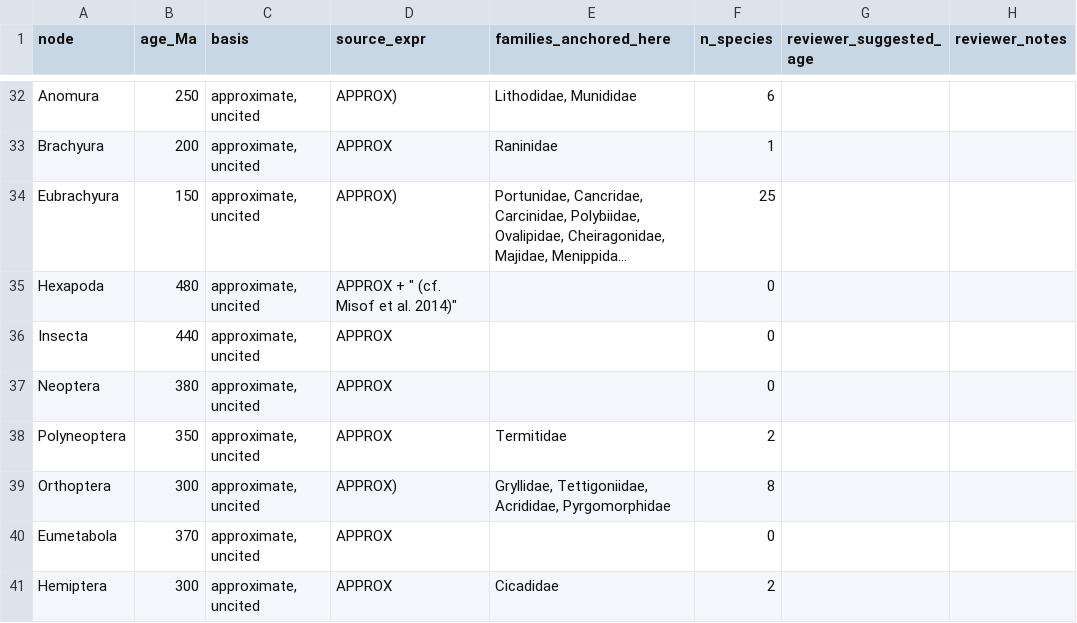
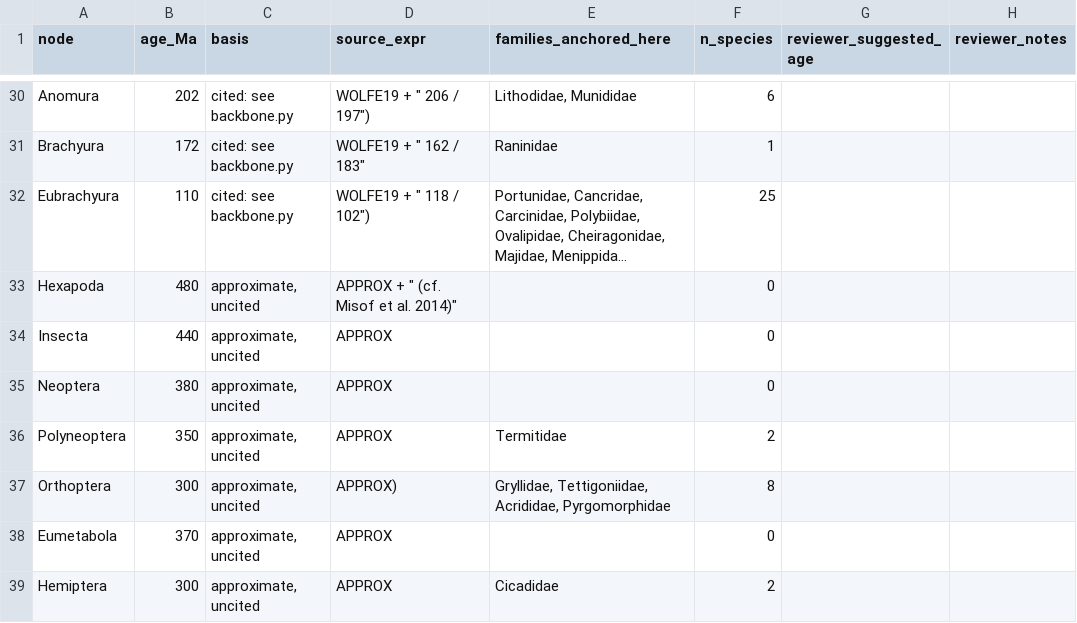
Before and after one commit to mjhickerson/phyloplate, a CSV file: curation/node_review_open.csv, drawn as a sheet; only a part is shown, gaps mark what is left out; long unchanged cells end in …; addresses are those after the commit; the diff covers the shown part only; the diff names each change by its address in the sheet, - before the commit and + after, or states it on an @@ line.

Commit message:
Open tree v0.4: decapod nodes dated from Wolfe et al. 2019

```diff
--- a/curation/node_review_open.csv
+++ b/curation/node_review_open.csv
-B30 (age_Ma): 250
+B30 (age_Ma): 202
-C30:C32 (basis): approximate, uncited
+C30:C32 (basis): cited: see backbone.py
-D30 (source_expr): APPROX)
+D30 (source_expr): WOLFE19 + " 206 / 197")
-B31 (age_Ma): 200
+B31 (age_Ma): 172
-D31 (source_expr): APPROX
+D31 (source_expr): WOLFE19 + " 162 / 183"
-B32 (age_Ma): 150
+B32 (age_Ma): 110
-D32 (source_expr): APPROX)
+D32 (source_expr): WOLFE19 + " 118 / 102")
```
Also changed, not shown: 2 added rows, 4 removed rows and 26 edited cells elsewhere in this file, tree/taxa.csv, 8 other files.
